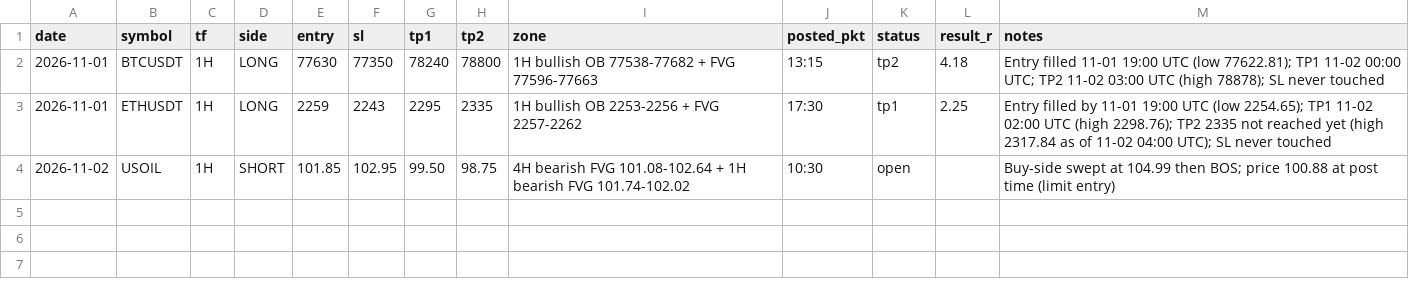
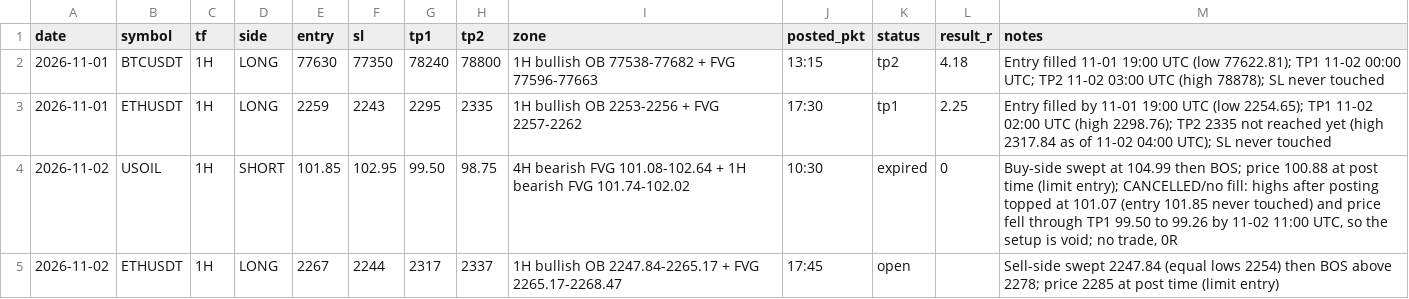
Before and after one commit to ady1111/liquidity-hunters-media, a CSV file: signals/log.csv, drawn as a sheet.

```diff
--- a/signals/log.csv
+++ b/signals/log.csv
@@ -3,2 +3,3 @@ date,symbol,tf,side,entry,sl,tp1,tp2,zone,posted_pkt,status,result_r,notes
 2026-11-01,ETHUSDT,1H,LONG,2259,2243,2295,2335,1H bullish OB 2253-2256 + FVG 2257-2262,17:30,tp1,2.25,Entry filled by 11-01 19:00 UTC (low 2254.65); TP1 11-02 02:00 UTC (high 2298.76); TP2 2335 not reached yet (high 2317.84 as of 11-02 04:00 UTC); SL never touched
-2026-11-02,USOIL,1H,SHORT,101.85,102.95,99.50,98.75,4H bearish FVG 101.08-102.64 + 1H bearish FVG 101.74-102.02,10:30,open,,Buy-side swept at 104.99 then BOS; price 100.88 at post time (limit entry)
+2026-11-02,USOIL,1H,SHORT,101.85,102.95,99.50,98.75,4H bearish FVG 101.08-102.64 + 1H bearish FVG 101.74-102.02,10:30,expired,0,"Buy-side swept at 104.99 then BOS; price 100.88 at post time (limit entry); CANCELLED/no fill: highs after posting topped at 101.07 (entry 101.85 never touched) and price fell through TP1 99.50 to 99.26 by 11-02 11:00 UTC, so the setup is void; no trade, 0R"
+2026-11-02,ETHUSDT,1H,LONG,2267,2244,2317,2337,1H bullish OB 2247.84-2265.17 + FVG 2265.17-2268.47,17:45,open,,Sell-side swept 2247.84 (equal lows 2254) then BOS above 2278; price 2285 at post time (limit entry)
```
Also changed, not shown: 4 other files.
